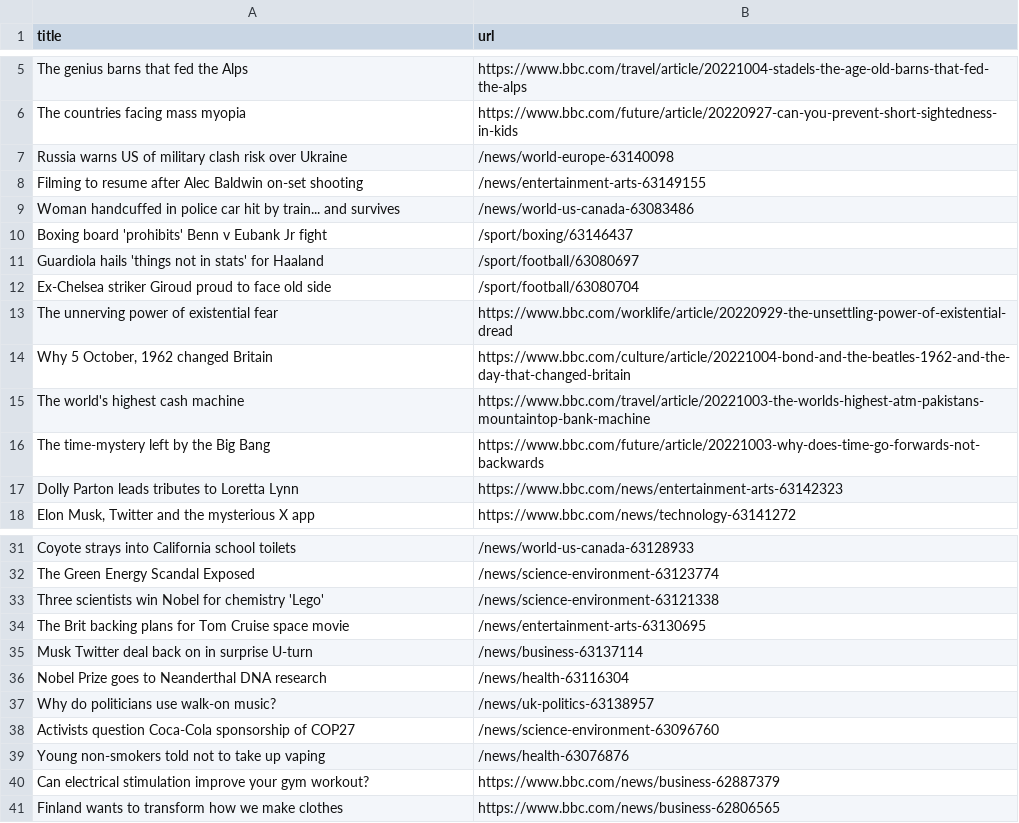
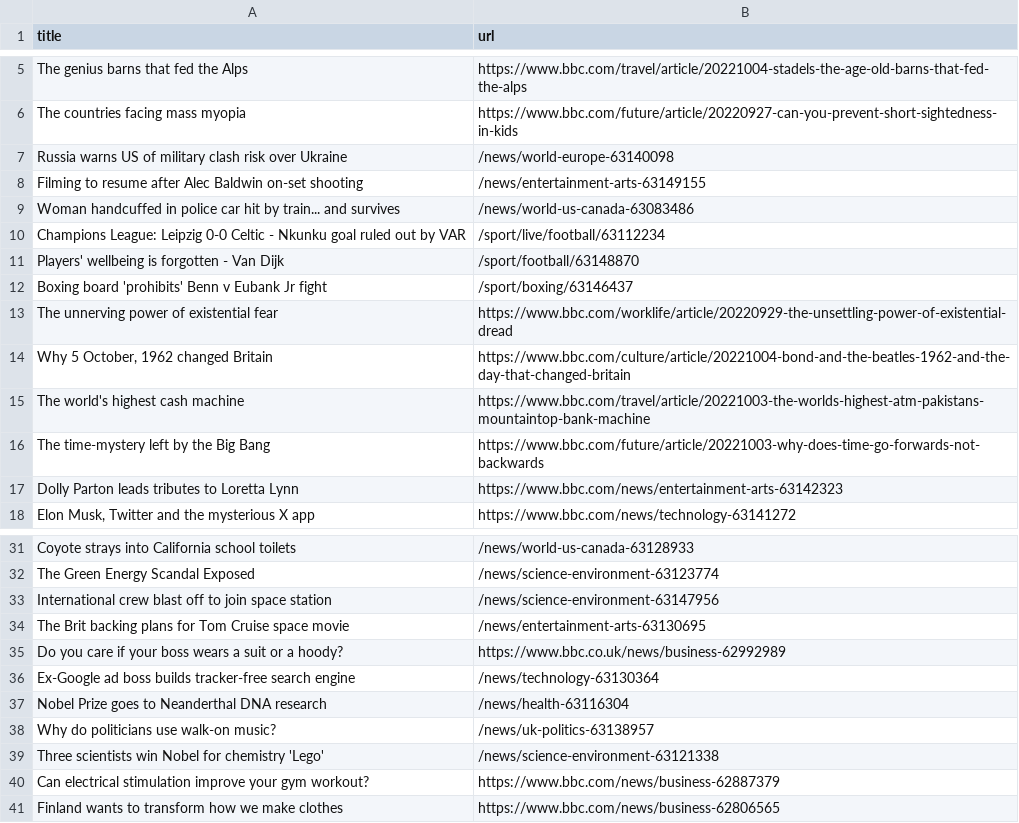
Before and after one commit to yikchun-l/bbc-scraper-tutorial, a CSV file: bbc.csv, drawn as a sheet; only a part is shown, gaps mark what is left out.

```diff
--- a/bbc.csv
+++ b/bbc.csv
@@ -9,5 +9,5 @@ Filming to resume after Alec Baldwin on-set shooting,/news/entertainment-arts-63
 Woman handcuffed in police car hit by train... and survives,/news/world-us-canada-63083486
+Champions League: Leipzig 0-0 Celtic - Nkunku goal ruled out by VAR,/sport/live/football/63112234
+Players' wellbeing is forgotten - Van Dijk,/sport/football/63148870
 Boxing board 'prohibits' Benn v Eubank Jr fight,/sport/boxing/63146437
-Guardiola hails 'things not in stats' for Haaland,/sport/football/63080697
-Ex-Chelsea striker Giroud proud to face old side,/sport/football/63080704
 The unnerving power of existential fear,https://www.bbc.com/worklife/article/20220929-the-unsettling-power-of-existential-dread
@@ -32,9 +32,9 @@ Coyote strays into California school toilets,/news/world-us-canada-63128933
 The Green Energy Scandal Exposed,/news/science-environment-63123774
-Three scientists win Nobel for chemistry 'Lego',/news/science-environment-63121338
+International crew blast off to join space station,/news/science-environment-63147956
 The Brit backing plans for Tom Cruise space movie,/news/entertainment-arts-63130695
-Musk Twitter deal back on in surprise U-turn,/news/business-63137114
+Do you care if your boss wears a suit or a hoody?,https://www.bbc.co.uk/news/business-62992989
+Ex-Google ad boss builds tracker-free search engine,/news/technology-63130364
 Nobel Prize goes to Neanderthal DNA research,/news/health-63116304
 Why do politicians use walk-on music?,/news/uk-politics-63138957
-Activists question Coca-Cola sponsorship of COP27,/news/science-environment-63096760
-Young non-smokers told not to take up vaping,/news/health-63076876
+Three scientists win Nobel for chemistry 'Lego',/news/science-environment-63121338
 Can electrical stimulation improve your gym workout?,https://www.bbc.com/news/business-62887379
```
